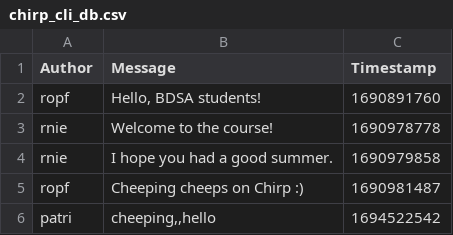
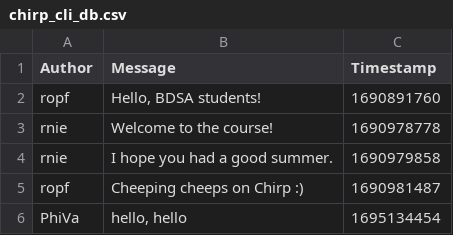
Before and after one commit to ITU-BDSA23-GROUP27/Chirp, a CSV file: src/SimpleDB/chirp_cli_db.csv, drawn as a sheet; removed rows and columns are numbered as before the commit, all else as after; the diff names each change by its address in the sheet, - before the commit and + after, or states it on an @@ line.

```diff
--- a/src/SimpleDB/chirp_cli_db.csv
+++ b/src/SimpleDB/chirp_cli_db.csv
-row 6: patri | cheeping,,hello | 1694522542
+row 6: PhiVa | hello, hello | 1695134454
```
Also changed, not shown: 1 other file.
